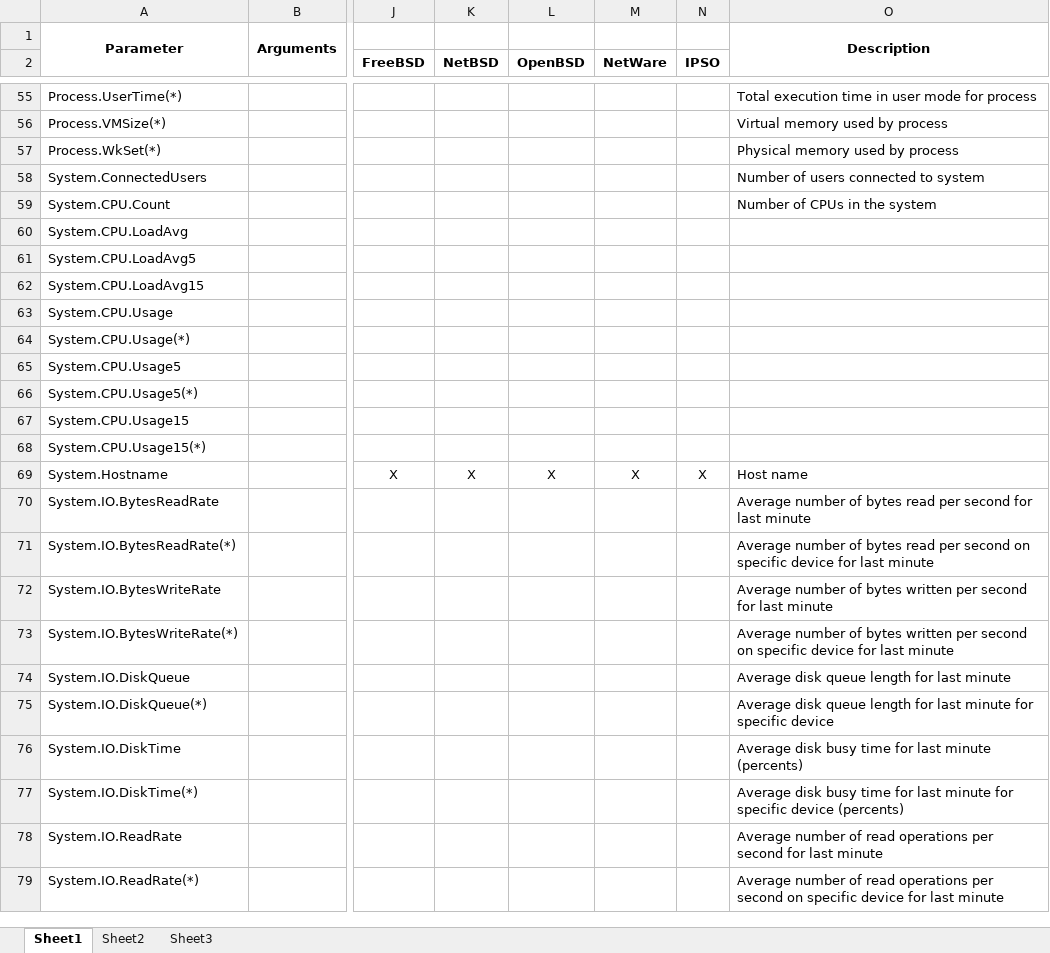
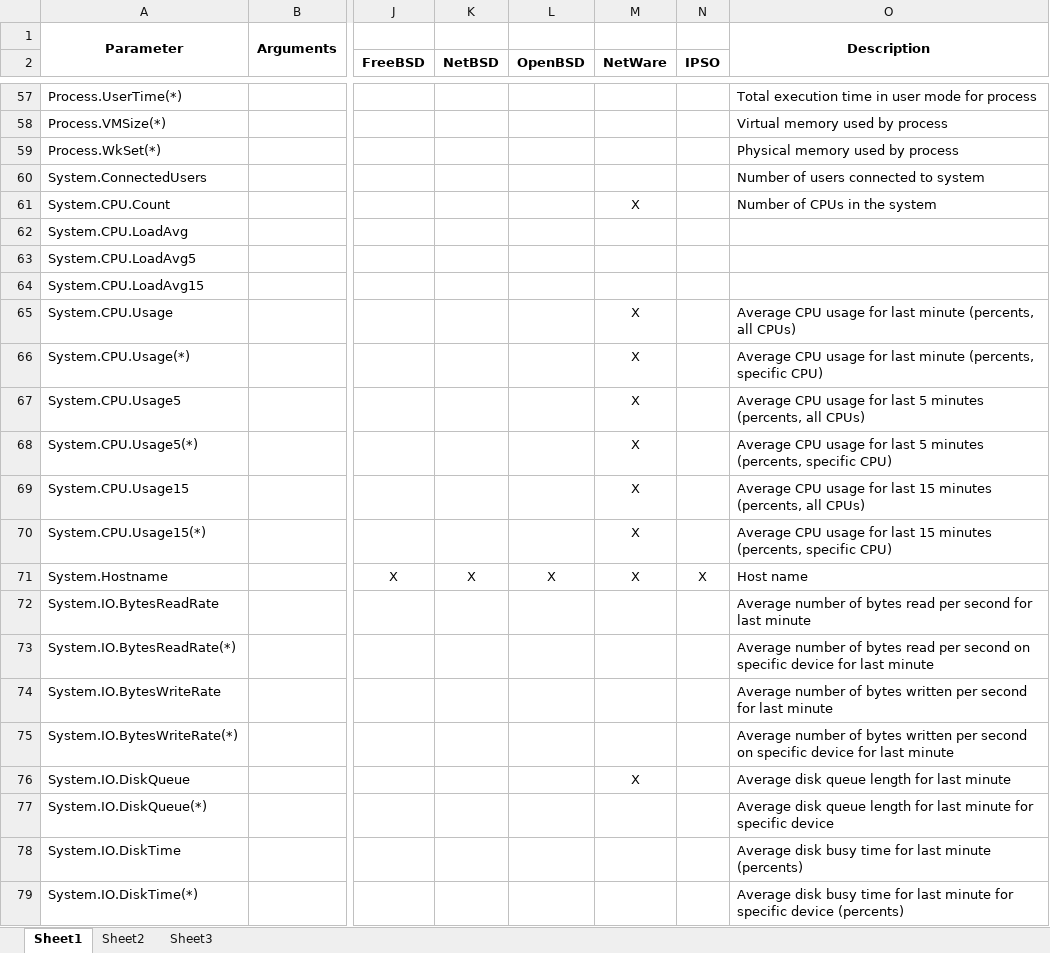
Before and after one commit to netxms/netxms, an Excel workbook: doc/misc/agent_parameters.xlsx, sheet Sheet1, drawn as a sheet; only a part is shown, gaps mark what is left out; the shorter side is filled out with more unchanged rows; values as stored, in another font and other column widths than the file's, no borders; addresses are those after the commit; the diff covers the shown part only; the diff names each change by its address in the sheet, - before the commit and + after, or states it on an @@ line.

```diff
--- a/doc/misc/agent_parameters.xlsx (sheet Sheet1)
+++ b/doc/misc/agent_parameters.xlsx (sheet Sheet1)
-M61 (NetWare): (empty)
+M61 (NetWare): X
-M65:M70 (NetWare): (empty)
+M65:M70 (NetWare): X
-O65: (empty)
+O65: Average CPU usage for last minute (percents, all CPUs)
-O66: (empty)
+O66: Average CPU usage for last minute (percents, specific CPU)
-O67: (empty)
+O67: Average CPU usage for last 5 minutes (percents, all CPUs)
-O68: (empty)
+O68: Average CPU usage for last 5 minutes (percents, specific CPU)
-O69: (empty)
+O69: Average CPU usage for last 15 minutes (percents, all CPUs)
-O70: (empty)
+O70: Average CPU usage for last 15 minutes (percents, specific CPU)
-M76 (NetWare): (empty)
+M76 (NetWare): X
```
Also changed, not shown: 8 added rows, 5 removed rows and 6 edited cells elsewhere in this sheet.
